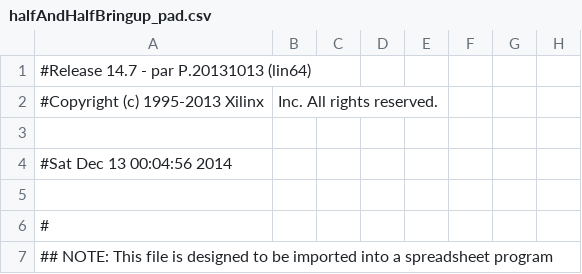
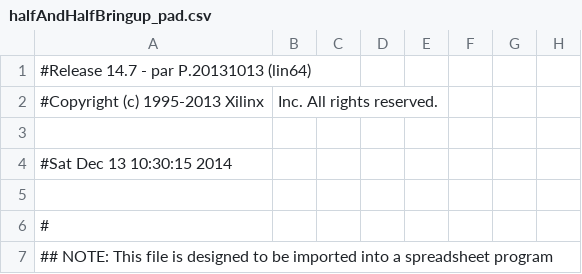
Before and after one commit to jacobkingery/CA14Project, a CSV file: xilinx/halfAndHalf/halfAndHalfBringup_pad.csv, drawn as a sheet; only a part is shown; the diff names each change by its address in the sheet, - before the commit and + after, or states it on an @@ line.

```diff
--- a/xilinx/halfAndHalf/halfAndHalfBringup_pad.csv
+++ b/xilinx/halfAndHalf/halfAndHalfBringup_pad.csv
-A4: #Sat Dec 13 00:04:56 2014
+A4: #Sat Dec 13 10:30:15 2014
```
Also changed, not shown: 51 other files.
